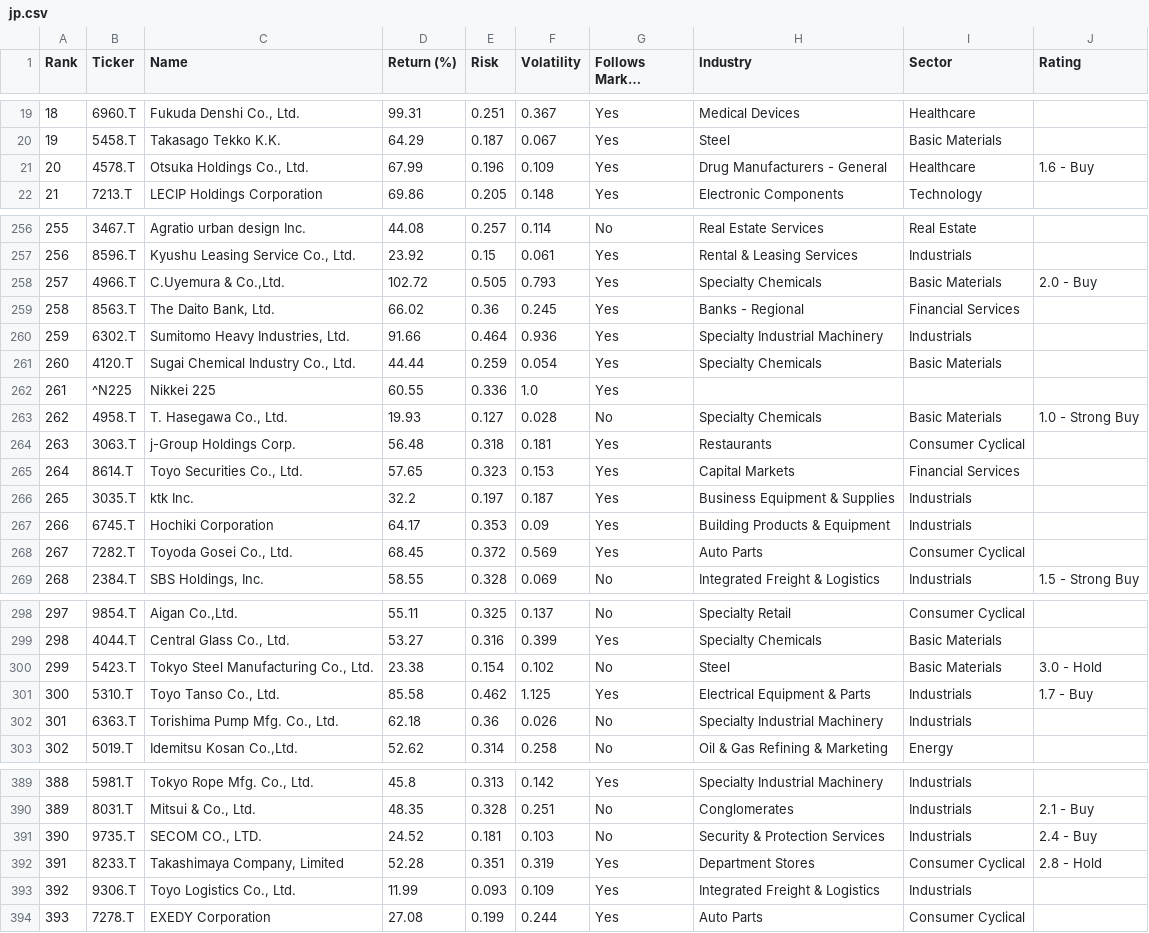
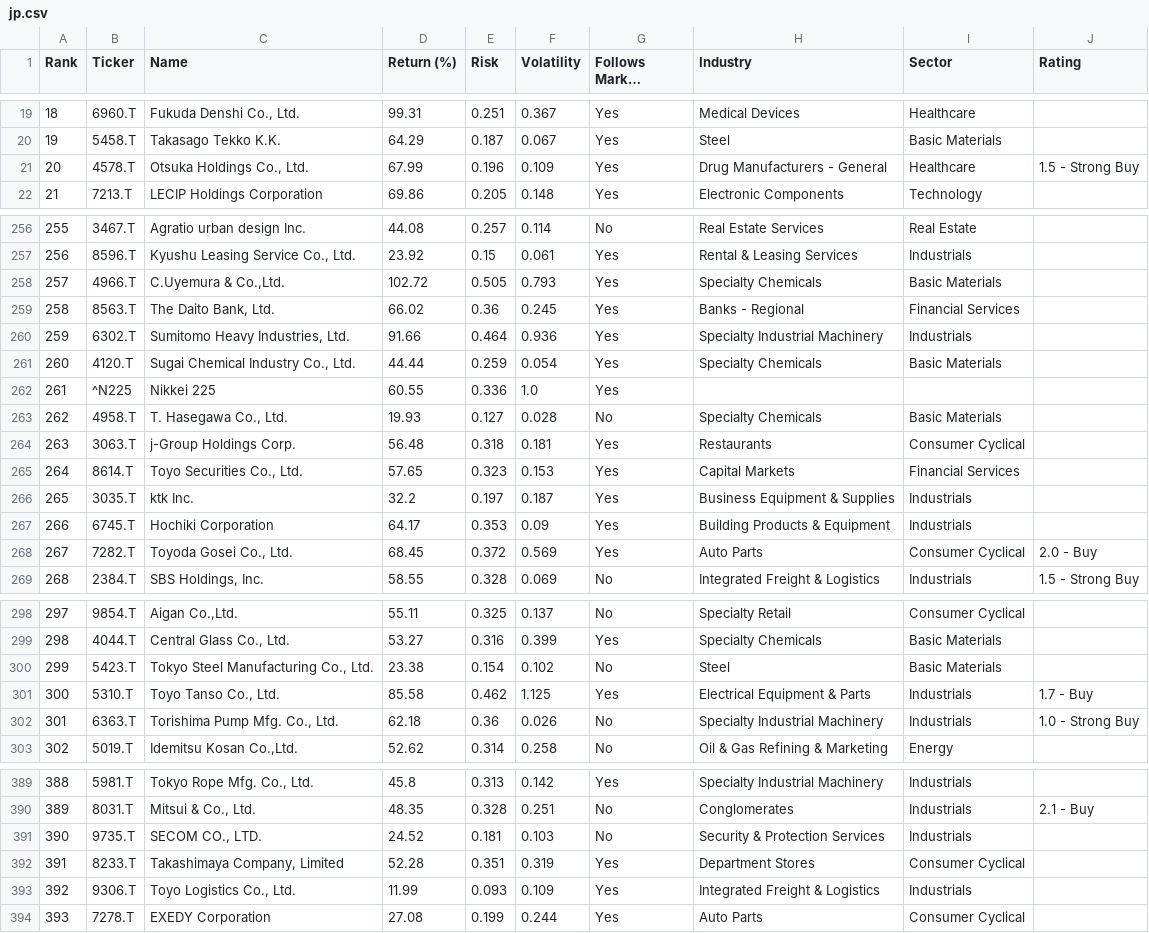
Before and after one commit to rb1407/investelity, a CSV file: database/1y/8_2026/jp.csv, drawn as a sheet; only a part is shown, gaps mark what is left out; long unchanged cells end in …; the diff covers the shown part only; the diff names each change by its address in the sheet, - before the commit and + after, or states it on an @@ line.

```diff
--- a/database/1y/8_2026/jp.csv
+++ b/database/1y/8_2026/jp.csv
-J21 (Rating): 1.6 - Buy
+J21 (Rating): 1.5 - Strong Buy
-J258 (Rating): 2.0 - Buy
+J258 (Rating): (empty)
-J263 (Rating): 1.0 - Strong Buy
+J263 (Rating): (empty)
-J268 (Rating): (empty)
+J268 (Rating): 2.0 - Buy
-J300 (Rating): 3.0 - Hold
+J300 (Rating): (empty)
-J302 (Rating): (empty)
+J302 (Rating): 1.0 - Strong Buy
-J391 (Rating): 2.4 - Buy
+J391 (Rating): (empty)
-J392 (Rating): 2.8 - Hold
+J392 (Rating): (empty)
```
Also changed, not shown: 43 edited cells elsewhere in this file, database/1y/8_2026/gr.csv, database/1y/8_2026/ie.csv, 6 other files.
